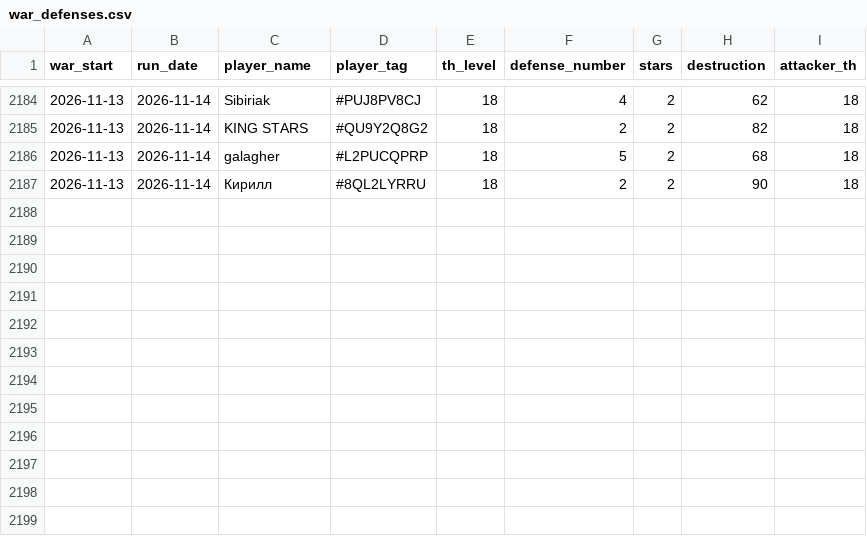
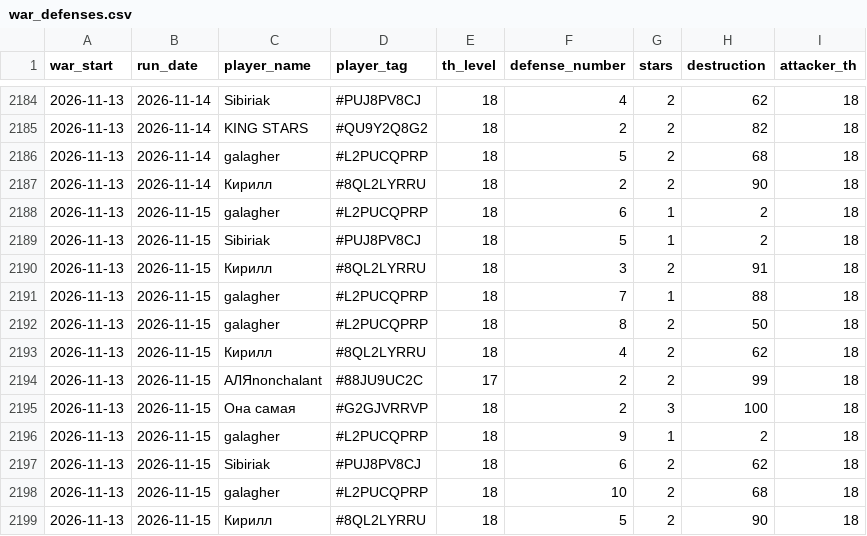
Before and after one commit to irisMoonwhisper/clash-of-clansh-scripts, a CSV file: war_defenses.csv, drawn as a sheet; only a part is shown, gaps mark what is left out.

```diff
--- a/war_defenses.csv
+++ b/war_defenses.csv
@@ -2187 +2187,13 @@ war_start;run_date;player_name;player_tag;th_level;defense_number;stars;destruct
 2026-11-13;2026-11-14;Кирилл;#8QL2LYRRU;18;2;2;90;18
+2026-11-13;2026-11-15;galagher;#L2PUCQPRP;18;6;1;2;18
+2026-11-13;2026-11-15;Sibiriak;#PUJ8PV8CJ;18;5;1;2;18
+2026-11-13;2026-11-15;Кирилл;#8QL2LYRRU;18;3;2;91;18
+2026-11-13;2026-11-15;galagher;#L2PUCQPRP;18;7;1;88;18
+2026-11-13;2026-11-15;galagher;#L2PUCQPRP;18;8;2;50;18
+2026-11-13;2026-11-15;Кирилл;#8QL2LYRRU;18;4;2;62;18
+2026-11-13;2026-11-15;АЛЯnonchalant;#88JU9UC2C;17;2;2;99;18
+2026-11-13;2026-11-15;Она самая;#G2GJVRRVP;18;2;3;100;18
+2026-11-13;2026-11-15;galagher;#L2PUCQPRP;18;9;1;2;18
+2026-11-13;2026-11-15;Sibiriak;#PUJ8PV8CJ;18;6;2;62;18
+2026-11-13;2026-11-15;galagher;#L2PUCQPRP;18;10;2;68;18
+2026-11-13;2026-11-15;Кирилл;#8QL2LYRRU;18;5;2;90;18
```
Also changed, not shown: war_attacks.csv.
